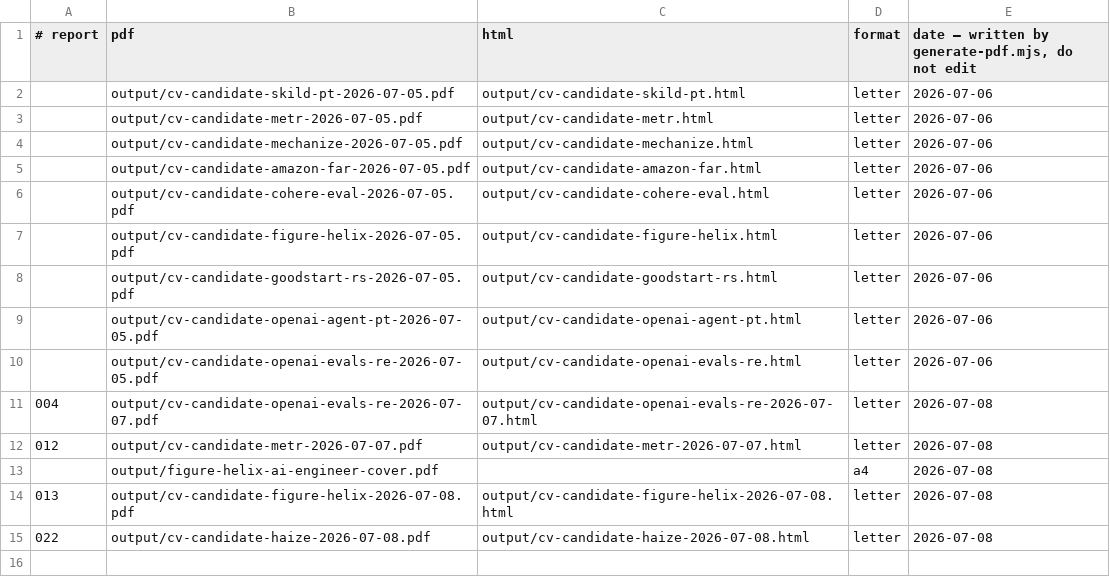
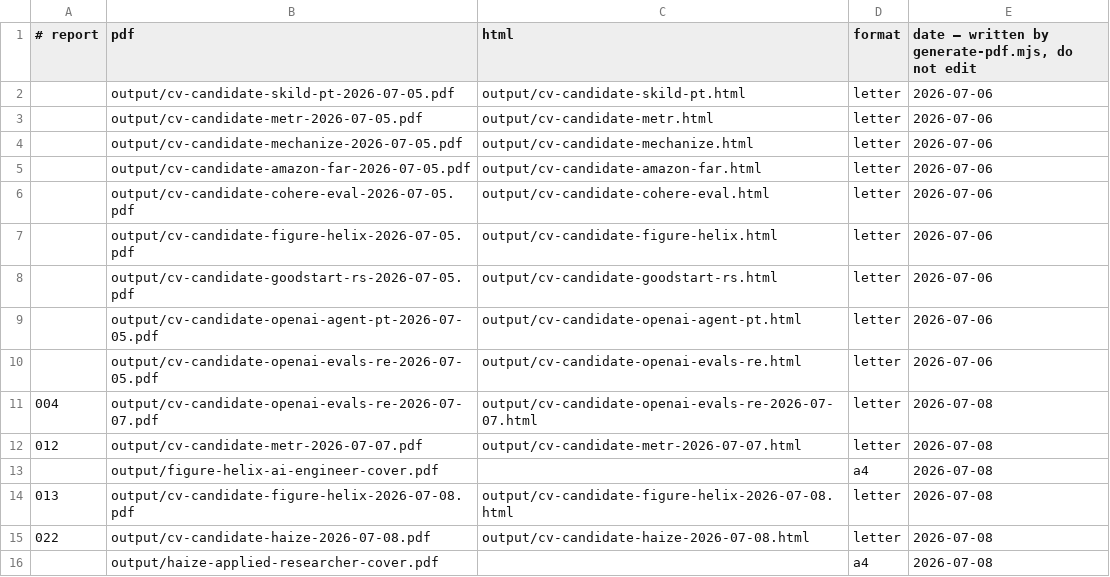
Before and after one commit to sshakerinezhad/career-ops-private, a TSV file: data/pdf-index.tsv, drawn as a sheet; the diff names each change by its address in the sheet, - before the commit and + after, or states it on an @@ line.

```diff
--- a/data/pdf-index.tsv
+++ b/data/pdf-index.tsv
+row 16:  | output/haize-applied-researcher-cover.pdf |  | a4 | 2026-07-08
```
Also changed, not shown: 3 other files.
